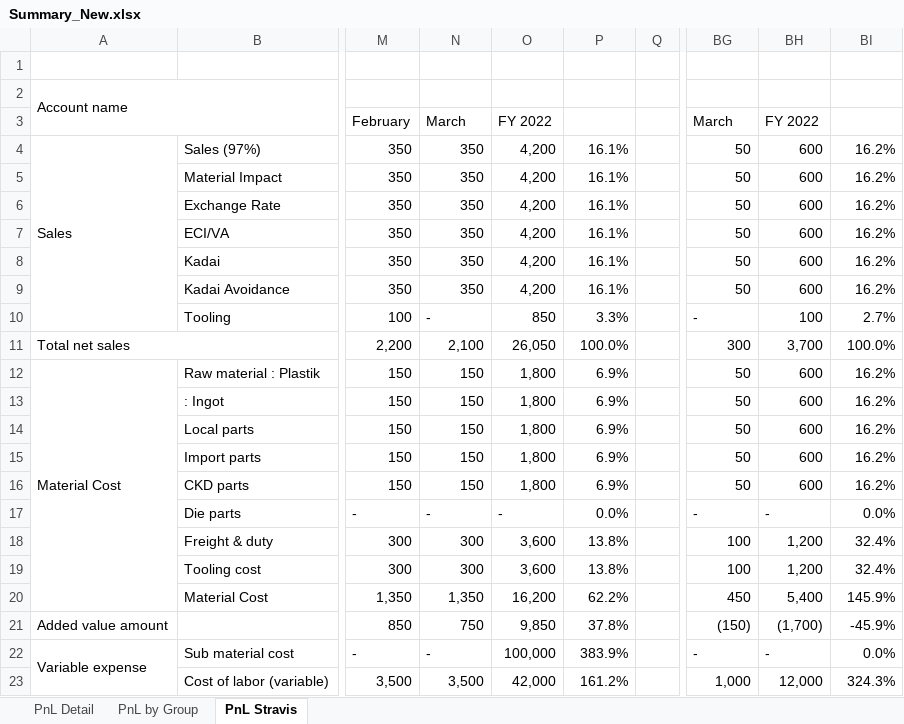
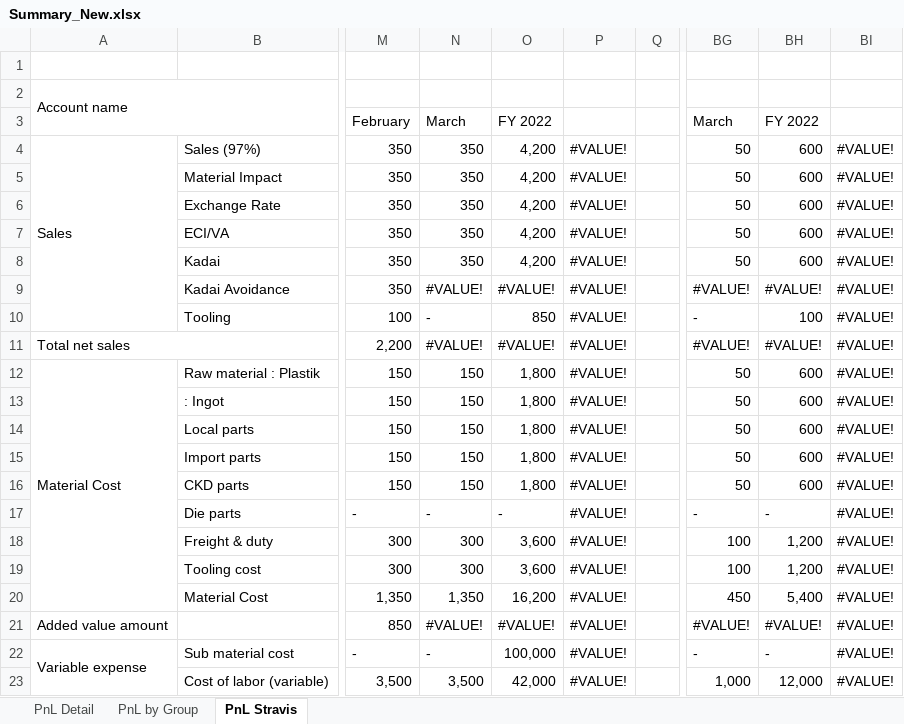
Before and after one commit to aisin-remote/cubic-pro, an Excel workbook: public/files/Summary_New.xlsx, sheet PnL Stravis, drawn as a sheet; only a part is shown, gaps mark what is left out; values as stored, in another font and other column widths than the file's, no cell formats; the diff covers the shown part only; the diff names each change by its address in the sheet, - before the commit and + after, or states it on an @@ line.

```diff
--- a/public/files/Summary_New.xlsx (sheet PnL Stravis)
+++ b/public/files/Summary_New.xlsx (sheet PnL Stravis)
-P4:P9: 16.1%
+P4:P9: #VALUE!
-BI4:BI9: 16.2%
+BI4:BI9: #VALUE!
-N9: 350
+N9: #VALUE!
-O9: 4,200
+O9: #VALUE!
-BG9: 50
+BG9: #VALUE!
-BH9: 600
+BH9: #VALUE!
-P10: 3.3%
+P10: #VALUE!
-BI10: 2.7%
+BI10: #VALUE!
-N11: 2,100
+N11: #VALUE!
-O11: 26,050
+O11: #VALUE!
-P11: 100.0%
+P11: #VALUE!
-BG11: 300
+BG11: #VALUE!
-BH11: 3,700
+BH11: #VALUE!
-BI11: 100.0%
+BI11: #VALUE!
-P12:P16: 6.9%
+P12:P16: #VALUE!
-BI12:BI16: 16.2%
+BI12:BI16: #VALUE!
-P17: 0.0%
+P17: #VALUE!
-BI17: 0.0%
+BI17: #VALUE!
-P18:P19: 13.8%
+P18:P19: #VALUE!
-BI18:BI19: 32.4%
+BI18:BI19: #VALUE!
-P20: 62.2%
+P20: #VALUE!
-BI20: 145.9%
+BI20: #VALUE!
-N21: 750
+N21: #VALUE!
-O21: 9,850
+O21: #VALUE!
-P21: 37.8%
+P21: #VALUE!
-BG21: (150)
+BG21: #VALUE!
-BH21: (1,700)
+BH21: #VALUE!
-BI21: -45.9%
+BI21: #VALUE!
-P22: 383.9%
+P22: #VALUE!
-BI22: 0.0%
+BI22: #VALUE!
-P23: 161.2%
+P23: #VALUE!
-BI23: 324.3%
+BI23: #VALUE!
```
Also changed, not shown: 92 edited cells elsewhere in this sheet, sheet PnL Detail, sheet PnL by Group, cell formats, public/files/TemplateExport.xlsx, 8 other files.
